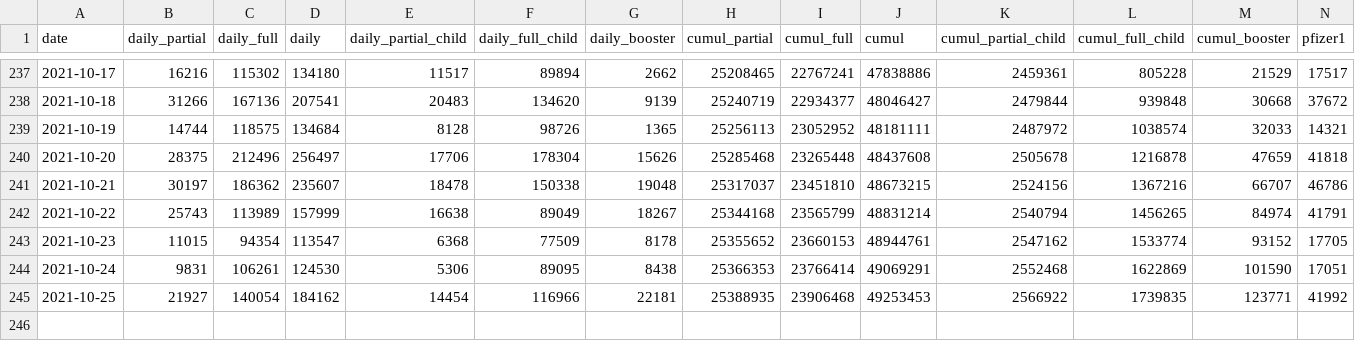
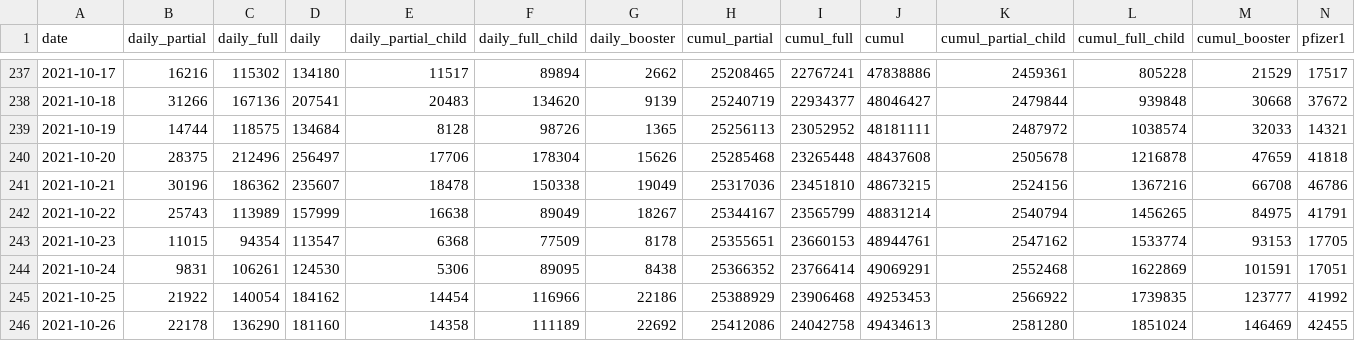
Before and after one commit to CITF-Malaysia/citf-public, a CSV file: vaccination/vax_malaysia.csv, drawn as a sheet; only a part is shown, gaps mark what is left out; rows hold the shown columns only; the diff names each change by its address in the sheet, - before the commit and + after, or states it on an @@ line.

```diff
--- a/vaccination/vax_malaysia.csv
+++ b/vaccination/vax_malaysia.csv
-B241 (daily_partial): 30197
+B241 (daily_partial): 30196
-G241 (daily_booster): 19048
+G241 (daily_booster): 19049
-H241 (cumul_partial): 25317037
+H241 (cumul_partial): 25317036
-M241 (cumul_booster): 66707
+M241 (cumul_booster): 66708
-H242 (cumul_partial): 25344168
+H242 (cumul_partial): 25344167
-M242 (cumul_booster): 84974
+M242 (cumul_booster): 84975
-H243 (cumul_partial): 25355652
+H243 (cumul_partial): 25355651
-M243 (cumul_booster): 93152
+M243 (cumul_booster): 93153
-H244 (cumul_partial): 25366353
+H244 (cumul_partial): 25366352
-M244 (cumul_booster): 101590
+M244 (cumul_booster): 101591
-B245 (daily_partial): 21927
+B245 (daily_partial): 21922
-G245 (daily_booster): 22181
+G245 (daily_booster): 22186
-H245 (cumul_partial): 25388935
+H245 (cumul_partial): 25388929
-M245 (cumul_booster): 123771
+M245 (cumul_booster): 123777
+row 246: 2021-10-26 | 22178 | 136290 | 181160 | 14358 | 111189 | 22692 | 25412086 | 24042758 | 49434613 | 2581280 | 1851024 | 146469 | 42455
```
Also changed, not shown: vaccination/vax_state.csv.
